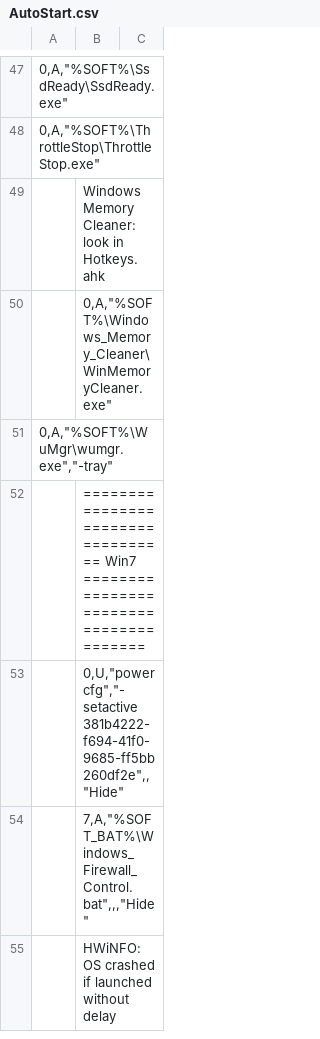
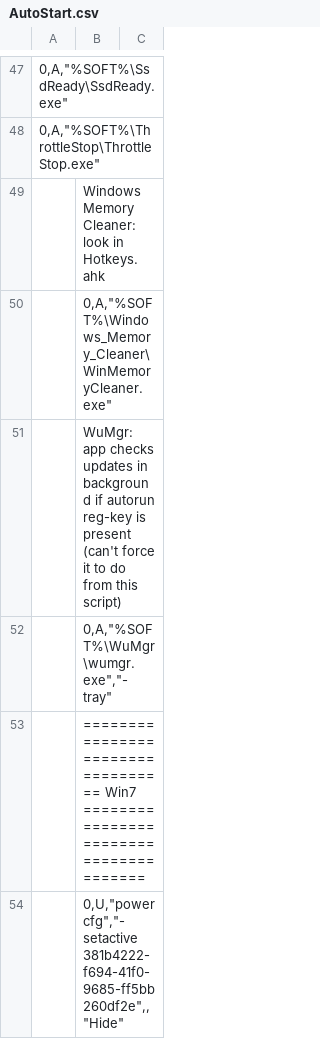
Before and after one commit to kyklish/AutoHotkeyScripts, a CSV file: AutoStart.csv, drawn as a sheet; only a part is shown, gaps mark what is left out; the shorter side is filled out with more unchanged rows.

Commit message:
AutoStart.csv - disable WuMgr

```diff
--- a/AutoStart.csv
+++ b/AutoStart.csv
@@ -52,3 +52,4 @@
  ;0,A,"%SOFT%\Windows_Memory_Cleaner\WinMemoryCleaner.exe"
-  0,A,"%SOFT%\WuMgr\wumgr.exe","-tray"
+    ;WuMgr: app checks updates in background if autorun reg-key is present (can't force it to do from this script)
+ ;0,A,"%SOFT%\WuMgr\wumgr.exe","-tray"
 ;================================== Win7 =======================================
```
